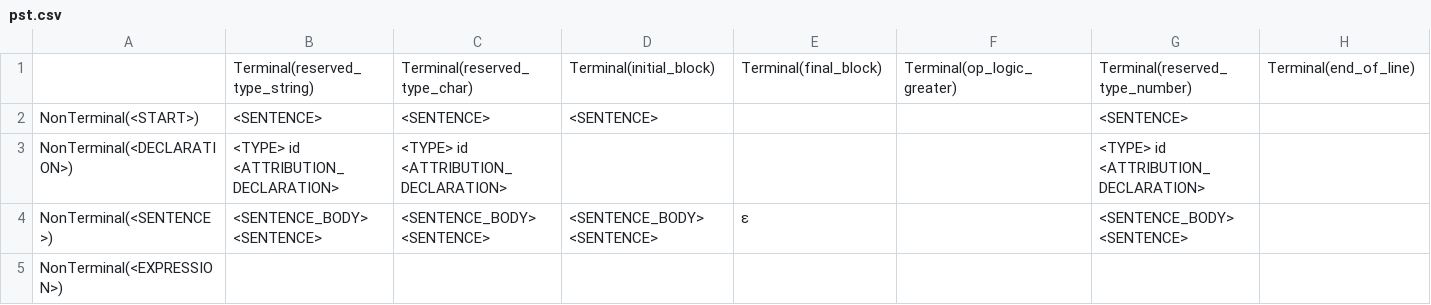
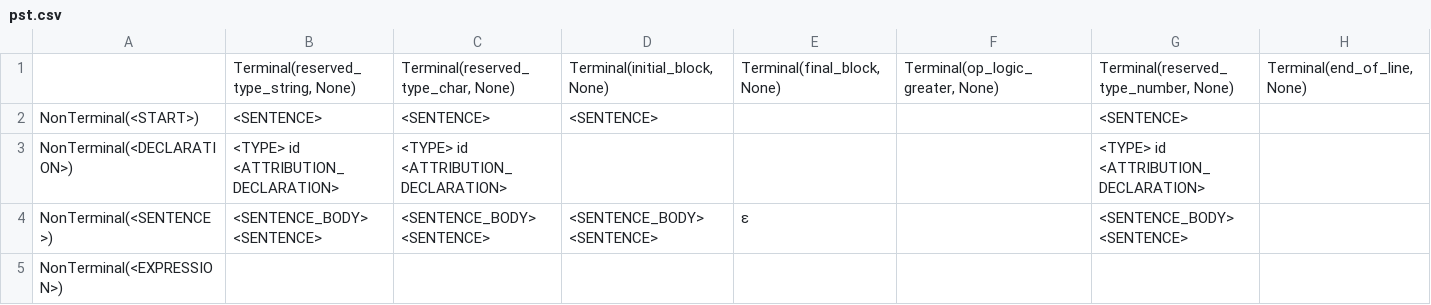
Before and after one commit to Pfzoz/syntactic-analyzer, a CSV file: pst.csv, drawn as a sheet; only a part is shown; the diff covers the shown part only; the diff names each change by its address in the sheet, - before the commit and + after, or states it on an @@ line.

Commit message:
feat: duplicate variable treated, symbol table and scope construction working

```diff
--- a/pst.csv
+++ b/pst.csv
-B1: Terminal(reserved_type_string)
+B1: Terminal(reserved_type_string, None)
-C1: Terminal(reserved_type_char)
+C1: Terminal(reserved_type_char, None)
-D1: Terminal(initial_block)
+D1: Terminal(initial_block, None)
-E1: Terminal(final_block)
+E1: Terminal(final_block, None)
-F1: Terminal(op_logic_greater)
+F1: Terminal(op_logic_greater, None)
-G1: Terminal(reserved_type_number)
+G1: Terminal(reserved_type_number, None)
-H1: Terminal(end_of_line)
+H1: Terminal(end_of_line, None)
```
Also changed, not shown: 27 edited cells elsewhere in this file, grammar-data.csv, 5 other files.
